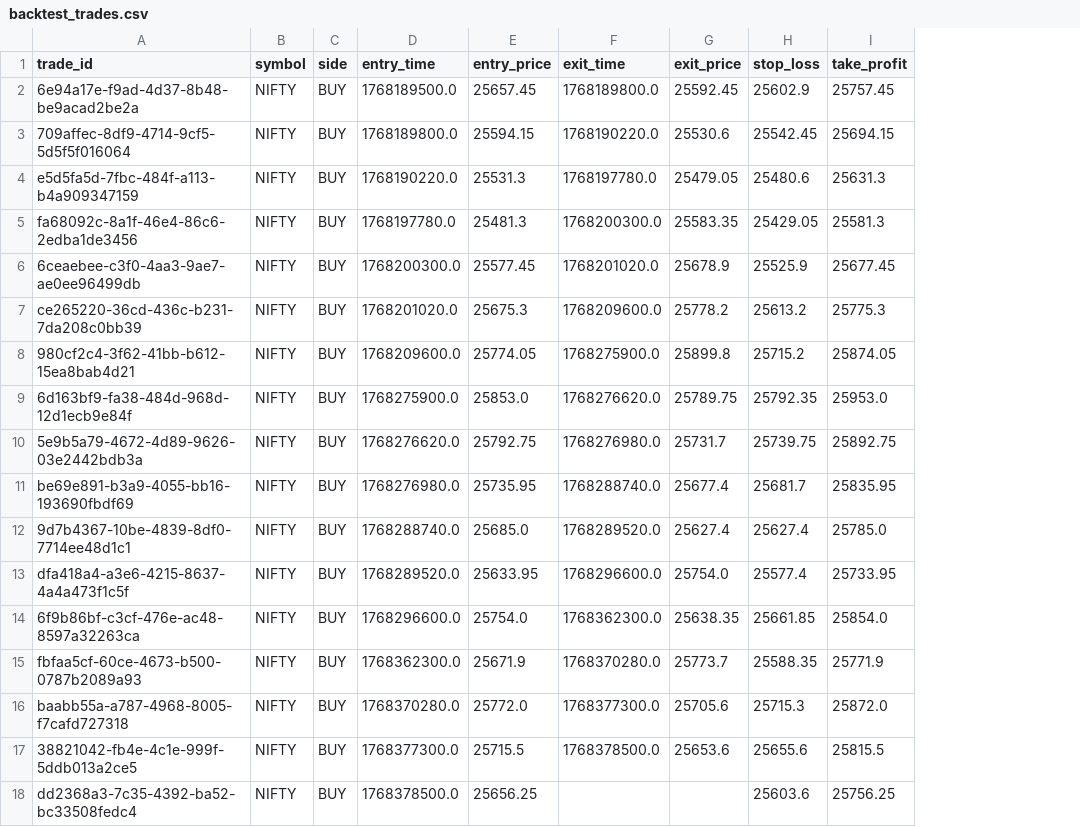
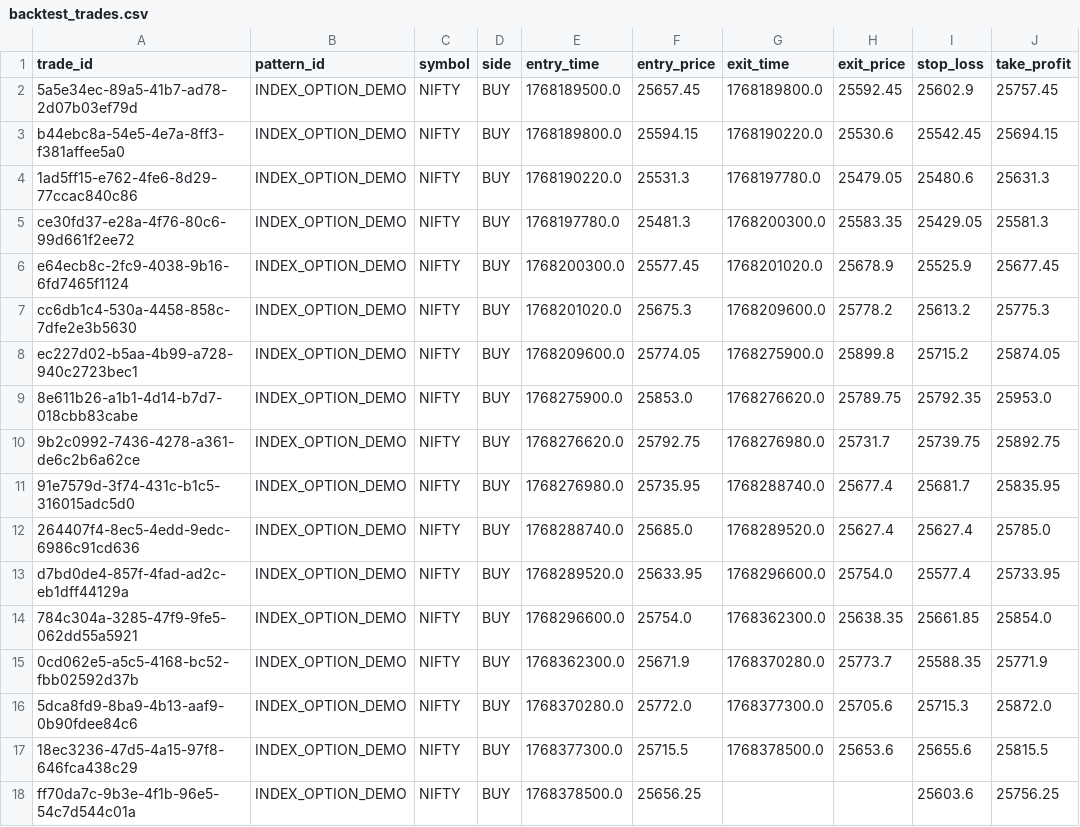
Before and after one commit to MaheshUmale/sosnew, a CSV file: backtest_trades.csv, drawn as a sheet; only a part is shown; the diff names each change by its address in the sheet, - before the commit and + after, or states it on an @@ line.

```diff
--- a/backtest_trades.csv
+++ b/backtest_trades.csv
+column B (pattern_id), rows 2-18: all INDEX_OPTION_DEMO
-A2 (trade_id): 6e94a17e-f9ad-4d37-8b48-be9acad2be2a
+A2 (trade_id): 5a5e34ec-89a5-41b7-ad78-2d07b03ef79d
-A3 (trade_id): 709affec-8df9-4714-9cf5-5d5f5f016064
+A3 (trade_id): b44ebc8a-54e5-4e7a-8ff3-f381affee5a0
-A4 (trade_id): e5d5fa5d-7fbc-484f-a113-b4a909347159
+A4 (trade_id): 1ad5ff15-e762-4fe6-8d29-77ccac840c86
-A5 (trade_id): fa68092c-8a1f-46e4-86c6-2edba1de3456
+A5 (trade_id): ce30fd37-e28a-4f76-80c6-99d661f2ee72
-A6 (trade_id): 6ceaebee-c3f0-4aa3-9ae7-ae0ee96499db
+A6 (trade_id): e64ecb8c-2fc9-4038-9b16-6fd7465f1124
-A7 (trade_id): ce265220-36cd-436c-b231-7da208c0bb39
+A7 (trade_id): cc6db1c4-530a-4458-858c-7dfe2e3b5630
-A8 (trade_id): 980cf2c4-3f62-41bb-b612-15ea8bab4d21
+A8 (trade_id): ec227d02-b5aa-4b99-a728-940c2723bec1
-A9 (trade_id): 6d163bf9-fa38-484d-968d-12d1ecb9e84f
+A9 (trade_id): 8e611b26-a1b1-4d14-b7d7-018cbb83cabe
-A10 (trade_id): 5e9b5a79-4672-4d89-9626-03e2442bdb3a
+A10 (trade_id): 9b2c0992-7436-4278-a361-de6c2b6a62ce
-A11 (trade_id): be69e891-b3a9-4055-bb16-193690fbdf69
+A11 (trade_id): 91e7579d-3f74-431c-b1c5-316015adc5d0
-A12 (trade_id): 9d7b4367-10be-4839-8df0-7714ee48d1c1
+A12 (trade_id): 264407f4-8ec5-4edd-9edc-6986c91cd636
-A13 (trade_id): dfa418a4-a3e6-4215-8637-4a4a473f1c5f
+A13 (trade_id): d7bd0de4-857f-4fad-ad2c-eb1dff44129a
-A14 (trade_id): 6f9b86bf-c3cf-476e-ac48-8597a32263ca
+A14 (trade_id): 784c304a-3285-47f9-9fe5-062dd55a5921
-A15 (trade_id): fbfaa5cf-60ce-4673-b500-0787b2089a93
+A15 (trade_id): 0cd062e5-a5c5-4168-bc52-fbb02592d37b
-A16 (trade_id): baabb55a-a787-4968-8005-f7cafd727318
+A16 (trade_id): 5dca8fd9-8ba9-4b13-aaf9-0b90fdee84c6
-A17 (trade_id): 38821042-fb4e-4c1e-999f-5ddb013a2ce5
+A17 (trade_id): 18ec3236-47d5-4a15-97f8-646fca438c29
-A18 (trade_id): dd2368a3-7c35-4392-ba52-bc33508fedc4
+A18 (trade_id): ff70da7c-9b3e-4f1b-96e5-54c7d544c01a
```
Also changed, not shown: 15 other files.
